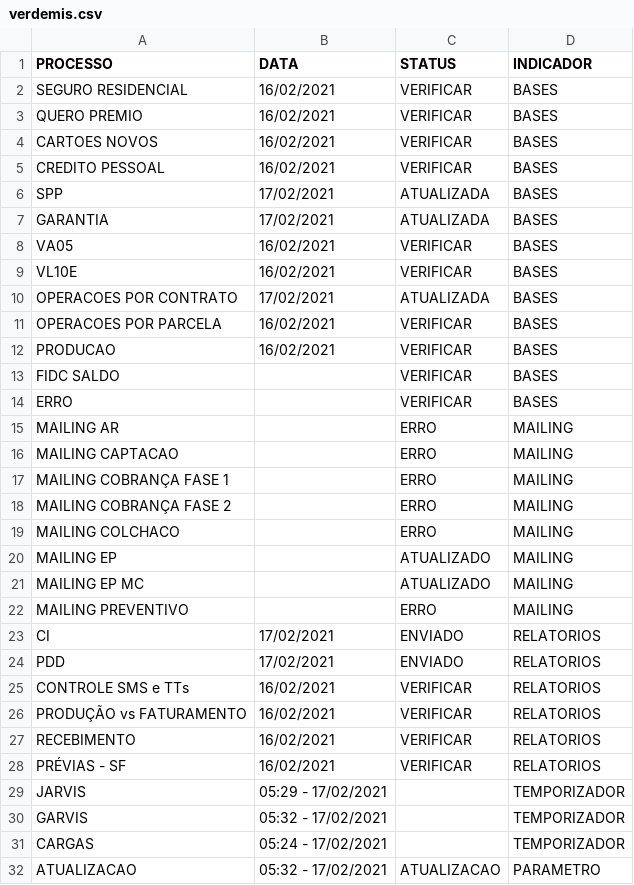
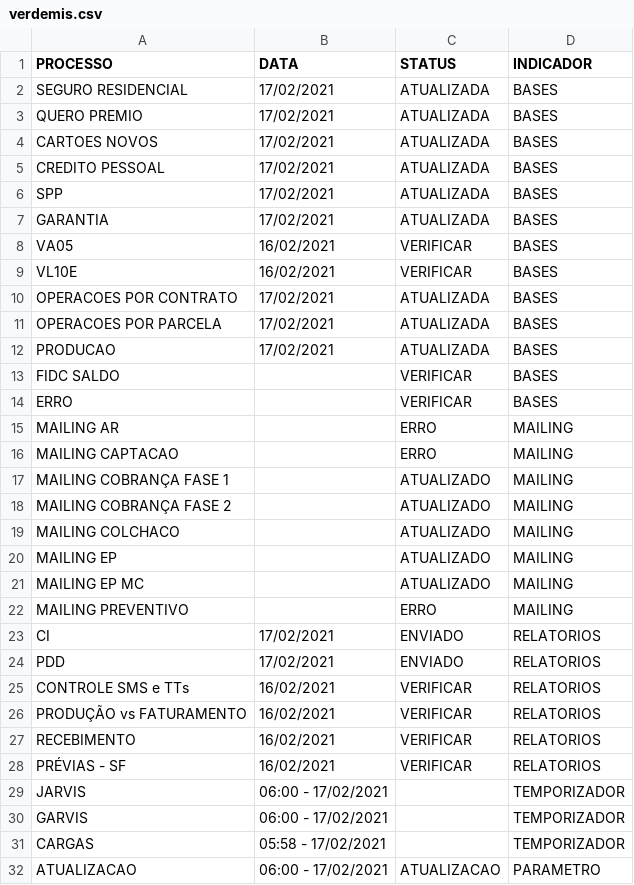
Before and after one commit to lucasely/verdemis, a CSV file: verdemis.csv, drawn as a sheet.

Commit message:
Atualizando - VerdeMIS

```diff
--- a/verdemis.csv
+++ b/verdemis.csv
@@ -1,6 +1,6 @@
 PROCESSO;DATA;STATUS;INDICADOR
-SEGURO RESIDENCIAL;16/02/2021;VERIFICAR;BASES
-QUERO PREMIO;16/02/2021;VERIFICAR;BASES
-CARTOES NOVOS;16/02/2021;VERIFICAR;BASES
-CREDITO PESSOAL;16/02/2021;VERIFICAR;BASES
+SEGURO RESIDENCIAL;17/02/2021;ATUALIZADA;BASES
+QUERO PREMIO;17/02/2021;ATUALIZADA;BASES
+CARTOES NOVOS;17/02/2021;ATUALIZADA;BASES
+CREDITO PESSOAL;17/02/2021;ATUALIZADA;BASES
 SPP;17/02/2021;ATUALIZADA;BASES
@@ -10,4 +10,4 @@ VL10E;16/02/2021;VERIFICAR;BASES
 OPERACOES POR CONTRATO;17/02/2021;ATUALIZADA;BASES
-OPERACOES POR PARCELA;16/02/2021;VERIFICAR;BASES
-PRODUCAO;16/02/2021;VERIFICAR;BASES
+OPERACOES POR PARCELA;17/02/2021;ATUALIZADA;BASES
+PRODUCAO;17/02/2021;ATUALIZADA;BASES
 FIDC SALDO;;VERIFICAR;BASES
@@ -16,5 +16,5 @@ MAILING AR;;ERRO;MAILING
 MAILING CAPTACAO;;ERRO;MAILING
-MAILING COBRANÇA FASE 1;;ERRO;MAILING
-MAILING COBRANÇA FASE 2;;ERRO;MAILING
-MAILING COLCHACO;;ERRO;MAILING
+MAILING COBRANÇA FASE 1;;ATUALIZADO;MAILING
+MAILING COBRANÇA FASE 2;;ATUALIZADO;MAILING
+MAILING COLCHACO;;ATUALIZADO;MAILING
 MAILING EP;;ATUALIZADO;MAILING
@@ -28,5 +28,5 @@ RECEBIMENTO;16/02/2021;VERIFICAR;RELATORIOS
 PRÉVIAS - SF;16/02/2021;VERIFICAR;RELATORIOS
-JARVIS;05:29 - 17/02/2021;;TEMPORIZADOR
-GARVIS;05:32 - 17/02/2021;;TEMPORIZADOR
-CARGAS;05:24 - 17/02/2021;;TEMPORIZADOR
-ATUALIZACAO;05:32 - 17/02/2021;ATUALIZACAO;PARAMETRO
+JARVIS;06:00 - 17/02/2021;;TEMPORIZADOR
+GARVIS;06:00 - 17/02/2021;;TEMPORIZADOR
+CARGAS;05:58 - 17/02/2021;;TEMPORIZADOR
+ATUALIZACAO;06:00 - 17/02/2021;ATUALIZACAO;PARAMETRO
```
